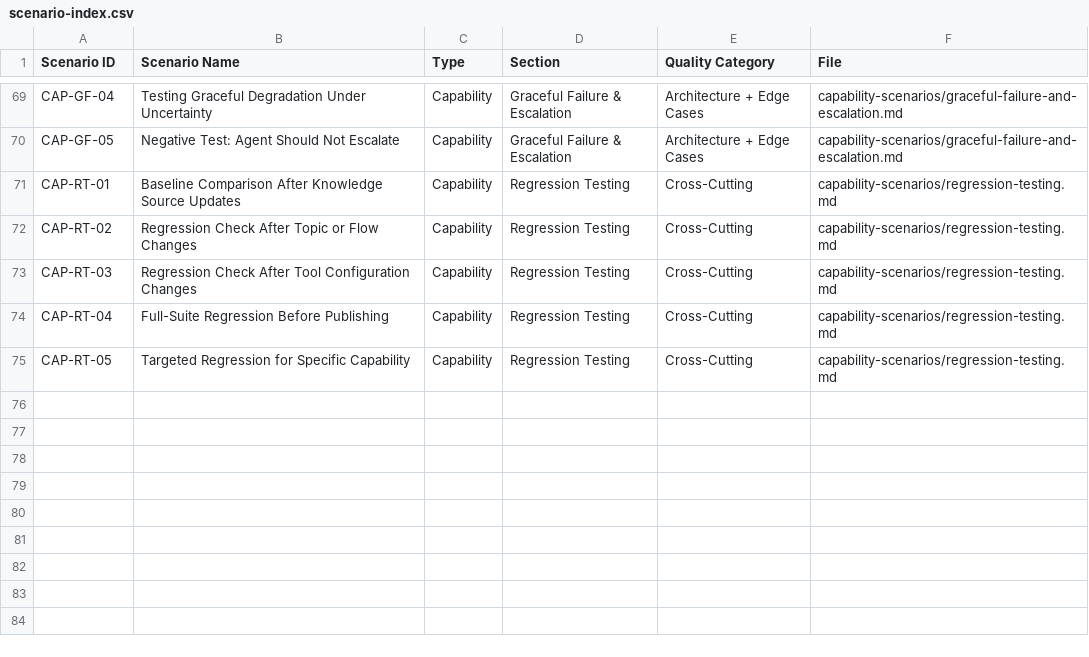
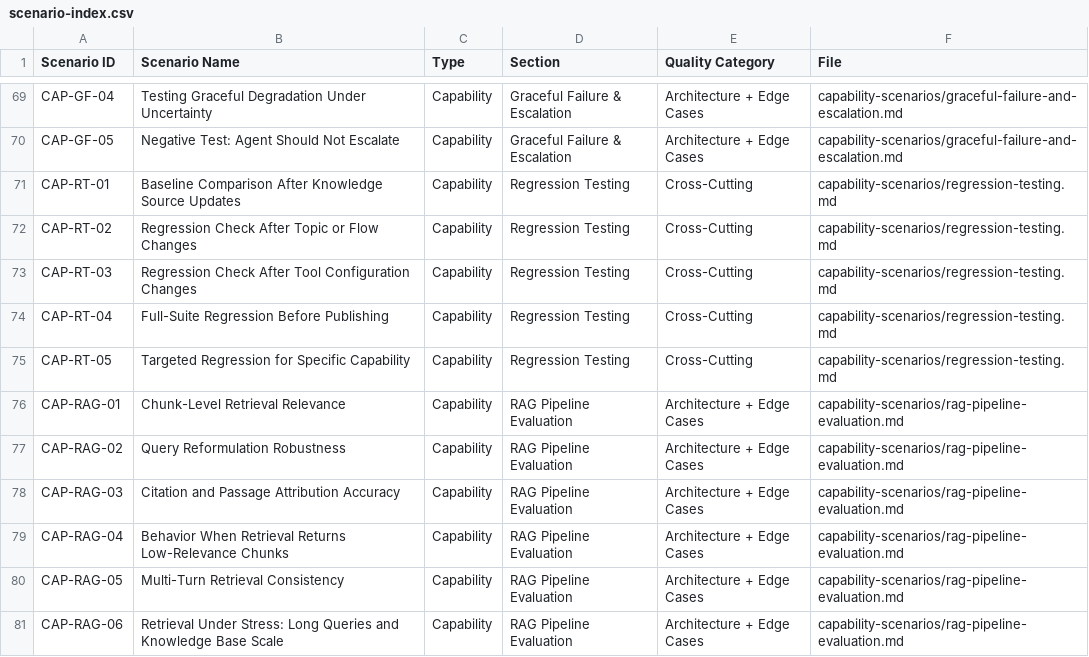
Before and after one commit to microsoft/ai-agent-eval-scenario-library, a CSV file: resources/scenario-index.csv, drawn as a sheet; only a part is shown, gaps mark what is left out.

```diff
--- a/resources/scenario-index.csv
+++ b/resources/scenario-index.csv
@@ -75 +75,7 @@ CAP-RT-04,Full-Suite Regression Before Publishing,Capability,Regression Testing,
 CAP-RT-05,Targeted Regression for Specific Capability,Capability,Regression Testing,Cross-Cutting,capability-scenarios/regression-testing.md
+CAP-RAG-01,Chunk-Level Retrieval Relevance,Capability,RAG Pipeline Evaluation,Architecture + Edge Cases,capability-scenarios/rag-pipeline-evaluation.md
+CAP-RAG-02,Query Reformulation Robustness,Capability,RAG Pipeline Evaluation,Architecture + Edge Cases,capability-scenarios/rag-pipeline-evaluation.md
+CAP-RAG-03,Citation and Passage Attribution Accuracy,Capability,RAG Pipeline Evaluation,Architecture + Edge Cases,capability-scenarios/rag-pipeline-evaluation.md
+CAP-RAG-04,Behavior When Retrieval Returns Low-Relevance Chunks,Capability,RAG Pipeline Evaluation,Architecture + Edge Cases,capability-scenarios/rag-pipeline-evaluation.md
+CAP-RAG-05,Multi-Turn Retrieval Consistency,Capability,RAG Pipeline Evaluation,Architecture + Edge Cases,capability-scenarios/rag-pipeline-evaluation.md
+CAP-RAG-06,Retrieval Under Stress: Long Queries and Knowledge Base Scale,Capability,RAG Pipeline Evaluation,Architecture + Edge Cases,capability-scenarios/rag-pipeline-evaluation.md
```
Also changed, not shown: 3 other files.
